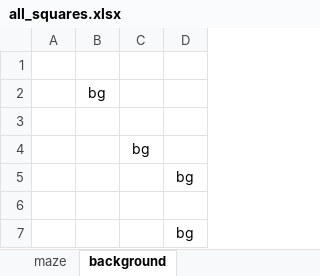
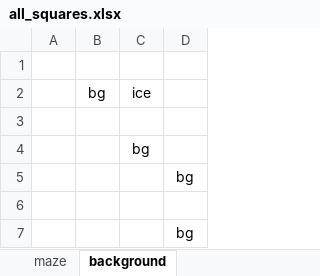
Before and after one commit to AymericPelle12071989Velizy78140/mazegen, an Excel workbook: rsc/all_squares.xlsx, sheet background, drawn as a sheet; values as stored, in another font and other column widths than the file's, no borders; the diff names each change by its address in the sheet, - before the commit and + after, or states it on an @@ line.

Commit message:
v0.12: Add ice square background.

```diff
--- a/rsc/all_squares.xlsx (sheet background)
+++ b/rsc/all_squares.xlsx (sheet background)
-C2: (empty)
+C2: ice
```
Also changed, not shown: 2 other files.
